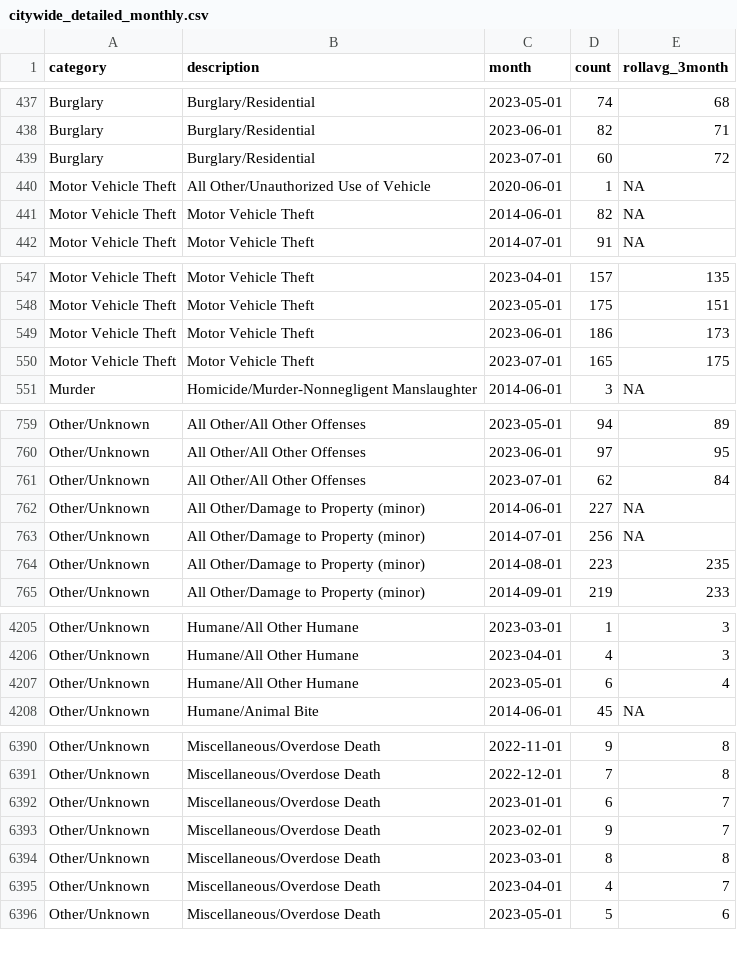
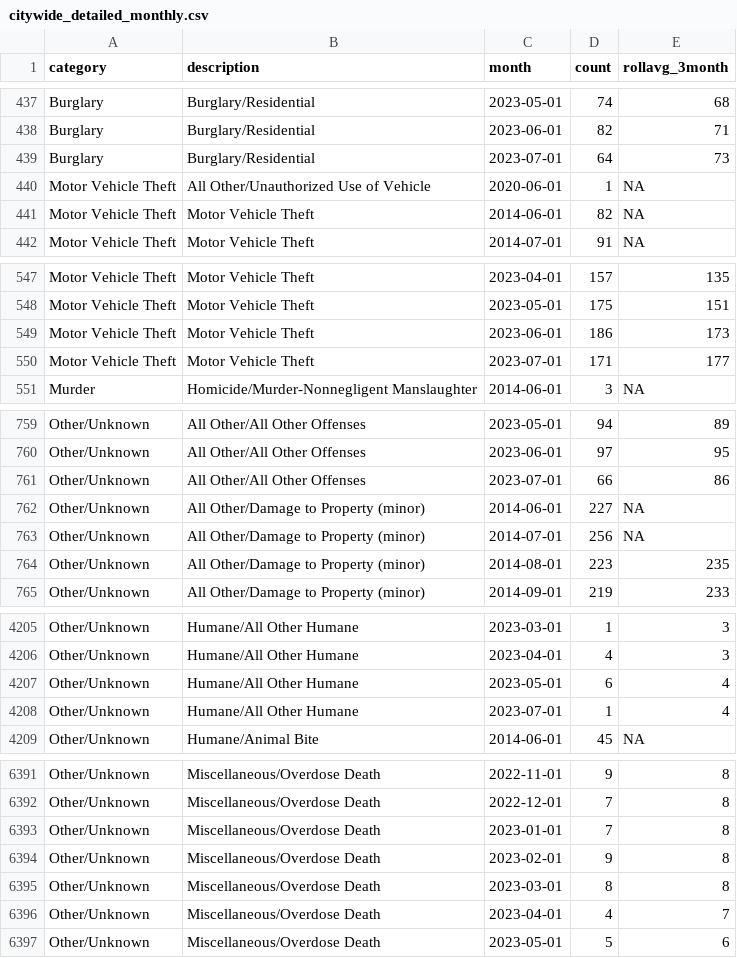
Before and after one commit to abcotvdata/safetytracker_raleigh, a CSV file: data/output/monthly/citywide_detailed_monthly.csv, drawn as a sheet; only a part is shown, gaps mark what is left out; the diff covers the shown part only.

Commit message:
New crime data collected

```diff
--- a/data/output/monthly/citywide_detailed_monthly.csv
+++ b/data/output/monthly/citywide_detailed_monthly.csv
@@ -438,3 +438,3 @@ Burglary,Burglary/Residential,2023-05-01,74,68
 Burglary,Burglary/Residential,2023-06-01,82,71
-Burglary,Burglary/Residential,2023-07-01,60,72
+Burglary,Burglary/Residential,2023-07-01,64,73
 Motor Vehicle Theft,All Other/Unauthorized Use of Vehicle,2020-06-01,1,NA
@@ -549,3 +549,3 @@ Motor Vehicle Theft,Motor Vehicle Theft,2023-05-01,175,151
 Motor Vehicle Theft,Motor Vehicle Theft,2023-06-01,186,173
-Motor Vehicle Theft,Motor Vehicle Theft,2023-07-01,165,175
+Motor Vehicle Theft,Motor Vehicle Theft,2023-07-01,171,177
 Murder,Homicide/Murder-Nonnegligent Manslaughter,2014-06-01,3,NA
@@ -760,3 +760,3 @@ Other/Unknown,All Other/All Other Offenses,2023-05-01,94,89
 Other/Unknown,All Other/All Other Offenses,2023-06-01,97,95
-Other/Unknown,All Other/All Other Offenses,2023-07-01,62,84
+Other/Unknown,All Other/All Other Offenses,2023-07-01,66,86
 Other/Unknown,All Other/Damage to Property (minor),2014-06-01,227,NA
@@ -4207,2 +4207,3 @@ Other/Unknown,Humane/All Other Humane,2023-04-01,4,3
 Other/Unknown,Humane/All Other Humane,2023-05-01,6,4
+Other/Unknown,Humane/All Other Humane,2023-07-01,1,4
 Other/Unknown,Humane/Animal Bite,2014-06-01,45,NA
@@ -6391,4 +6392,4 @@ Other/Unknown,Miscellaneous/Overdose Death,2022-11-01,9,8
 Other/Unknown,Miscellaneous/Overdose Death,2022-12-01,7,8
-Other/Unknown,Miscellaneous/Overdose Death,2023-01-01,6,7
-Other/Unknown,Miscellaneous/Overdose Death,2023-02-01,9,7
+Other/Unknown,Miscellaneous/Overdose Death,2023-01-01,7,8
+Other/Unknown,Miscellaneous/Overdose Death,2023-02-01,9,8
 Other/Unknown,Miscellaneous/Overdose Death,2023-03-01,8,8
```
Also changed, not shown: 79 edited cells elsewhere in this file, data/output/city/citywide_detailed.csv, data/output/districts/district_category.csv, 44 other files.
